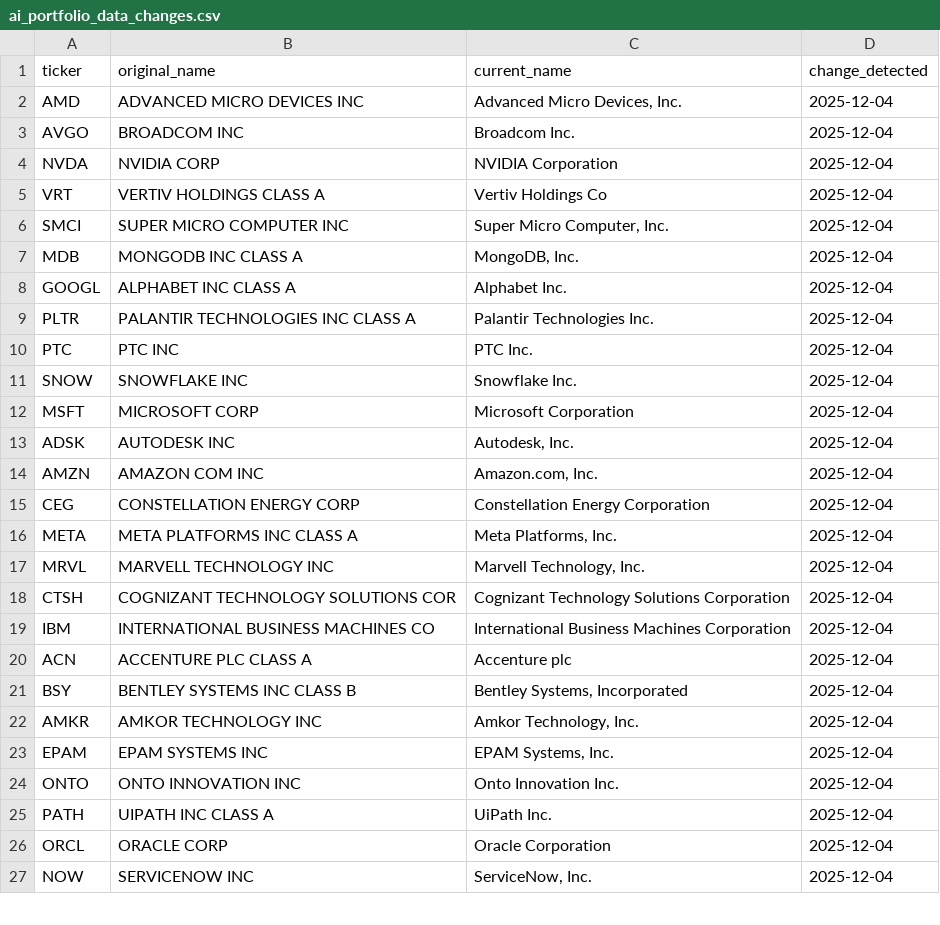
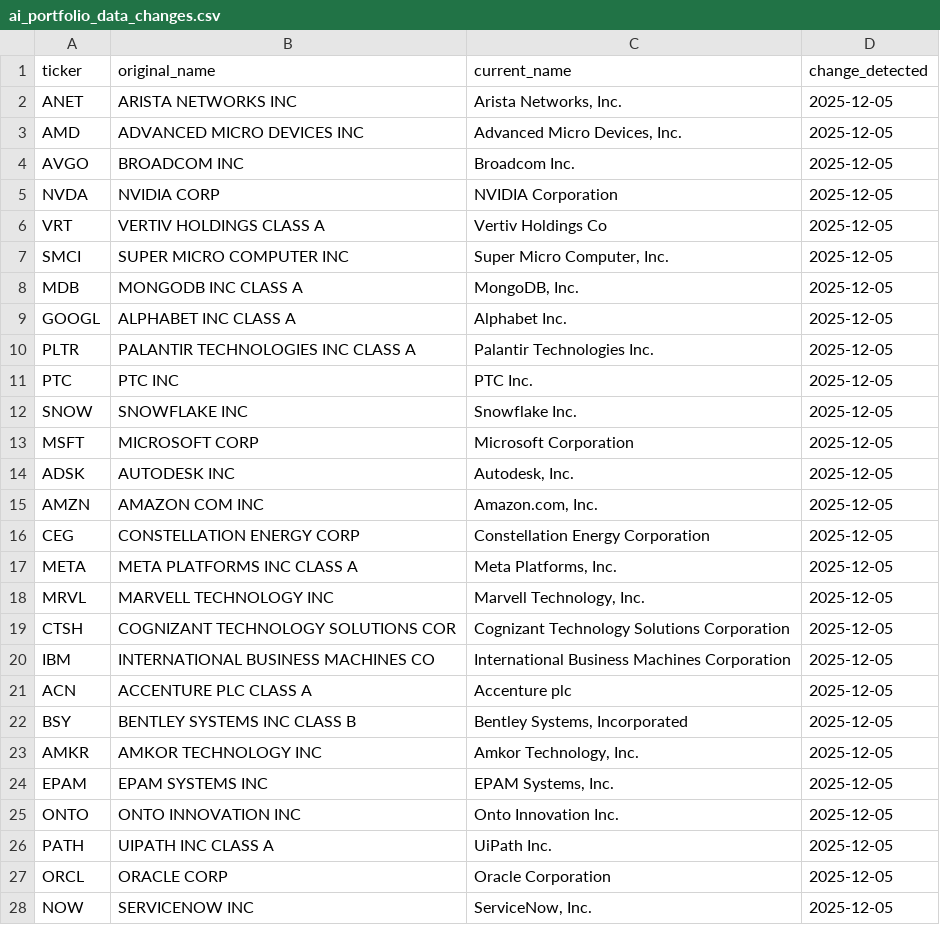
Before and after one commit to nitishrsinha/nitishrsinha.github.io, a CSV file: files/ai_portfolio_data_changes.csv, drawn as a sheet; only a part is shown; the diff covers the shown part only.

```diff
--- a/files/ai_portfolio_data_changes.csv
+++ b/files/ai_portfolio_data_changes.csv
@@ -1,27 +1,28 @@
 ticker,original_name,current_name,change_detected
-AMD,ADVANCED MICRO DEVICES INC,"Advanced Micro Devices, Inc.",2025-12-04
-AVGO,BROADCOM INC,Broadcom Inc.,2025-12-04
-NVDA,NVIDIA CORP,NVIDIA Corporation,2025-12-04
-VRT,VERTIV HOLDINGS CLASS A,Vertiv Holdings Co,2025-12-04
-SMCI,SUPER MICRO COMPUTER INC,"Super Micro Computer, Inc.",2025-12-04
-MDB,MONGODB INC CLASS A,"MongoDB, Inc.",2025-12-04
-GOOGL,ALPHABET INC CLASS A,Alphabet Inc.,2025-12-04
-PLTR,PALANTIR TECHNOLOGIES INC CLASS A,Palantir Technologies Inc.,2025-12-04
-PTC,PTC INC,PTC Inc.,2025-12-04
-SNOW,SNOWFLAKE INC,Snowflake Inc.,2025-12-04
-MSFT,MICROSOFT CORP,Microsoft Corporation,2025-12-04
-ADSK,AUTODESK INC,"Autodesk, Inc.",2025-12-04
-AMZN,AMAZON COM INC,"Amazon.com, Inc.",2025-12-04
-CEG,CONSTELLATION ENERGY CORP,Constellation Energy Corporation,2025-12-04
-META,META PLATFORMS INC CLASS A,"Meta Platforms, Inc.",2025-12-04
-MRVL,MARVELL TECHNOLOGY INC,"Marvell Technology, Inc.",2025-12-04
-CTSH,COGNIZANT TECHNOLOGY SOLUTIONS COR,Cognizant Technology Solutions Corporation,2025-12-04
-IBM,INTERNATIONAL BUSINESS MACHINES CO,International Business Machines Corporation,2025-12-04
-ACN,ACCENTURE PLC CLASS A,Accenture plc,2025-12-04
-BSY,BENTLEY SYSTEMS INC CLASS B,"Bentley Systems, Incorporated",2025-12-04
-AMKR,AMKOR TECHNOLOGY INC,"Amkor Technology, Inc.",2025-12-04
-EPAM,EPAM SYSTEMS INC,"EPAM Systems, Inc.",2025-12-04
-ONTO,ONTO INNOVATION INC,Onto Innovation Inc.,2025-12-04
-PATH,UIPATH INC CLASS A,UiPath Inc.,2025-12-04
-ORCL,ORACLE CORP,Oracle Corporation,2025-12-04
-NOW,SERVICENOW INC,"ServiceNow, Inc.",2025-12-04
+ANET,ARISTA NETWORKS INC,"Arista Networks, Inc.",2025-12-05
+AMD,ADVANCED MICRO DEVICES INC,"Advanced Micro Devices, Inc.",2025-12-05
+AVGO,BROADCOM INC,Broadcom Inc.,2025-12-05
+NVDA,NVIDIA CORP,NVIDIA Corporation,2025-12-05
+VRT,VERTIV HOLDINGS CLASS A,Vertiv Holdings Co,2025-12-05
+SMCI,SUPER MICRO COMPUTER INC,"Super Micro Computer, Inc.",2025-12-05
+MDB,MONGODB INC CLASS A,"MongoDB, Inc.",2025-12-05
+GOOGL,ALPHABET INC CLASS A,Alphabet Inc.,2025-12-05
+PLTR,PALANTIR TECHNOLOGIES INC CLASS A,Palantir Technologies Inc.,2025-12-05
+PTC,PTC INC,PTC Inc.,2025-12-05
+SNOW,SNOWFLAKE INC,Snowflake Inc.,2025-12-05
+MSFT,MICROSOFT CORP,Microsoft Corporation,2025-12-05
+ADSK,AUTODESK INC,"Autodesk, Inc.",2025-12-05
+AMZN,AMAZON COM INC,"Amazon.com, Inc.",2025-12-05
+CEG,CONSTELLATION ENERGY CORP,Constellation Energy Corporation,2025-12-05
+META,META PLATFORMS INC CLASS A,"Meta Platforms, Inc.",2025-12-05
+MRVL,MARVELL TECHNOLOGY INC,"Marvell Technology, Inc.",2025-12-05
+CTSH,COGNIZANT TECHNOLOGY SOLUTIONS COR,Cognizant Technology Solutions Corporation,2025-12-05
+IBM,INTERNATIONAL BUSINESS MACHINES CO,International Business Machines Corporation,2025-12-05
+ACN,ACCENTURE PLC CLASS A,Accenture plc,2025-12-05
+BSY,BENTLEY SYSTEMS INC CLASS B,"Bentley Systems, Incorporated",2025-12-05
+AMKR,AMKOR TECHNOLOGY INC,"Amkor Technology, Inc.",2025-12-05
+EPAM,EPAM SYSTEMS INC,"EPAM Systems, Inc.",2025-12-05
+ONTO,ONTO INNOVATION INC,Onto Innovation Inc.,2025-12-05
+PATH,UIPATH INC CLASS A,UiPath Inc.,2025-12-05
+ORCL,ORACLE CORP,Oracle Corporation,2025-12-05
+NOW,SERVICENOW INC,"ServiceNow, Inc.",2025-12-05
```
Also changed, not shown: 11 edited cells elsewhere in this file, files/ai_portfolio_data_weights.csv, 3 other files.
